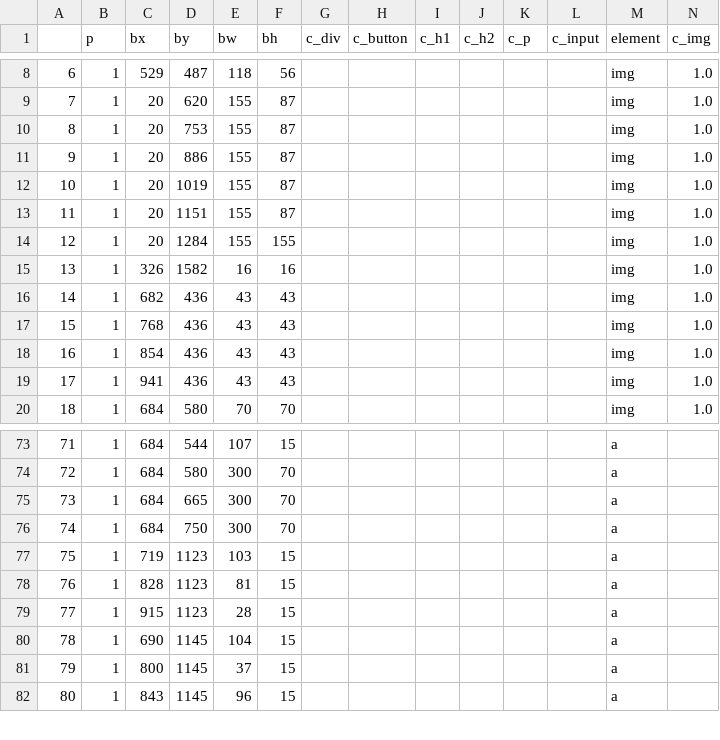
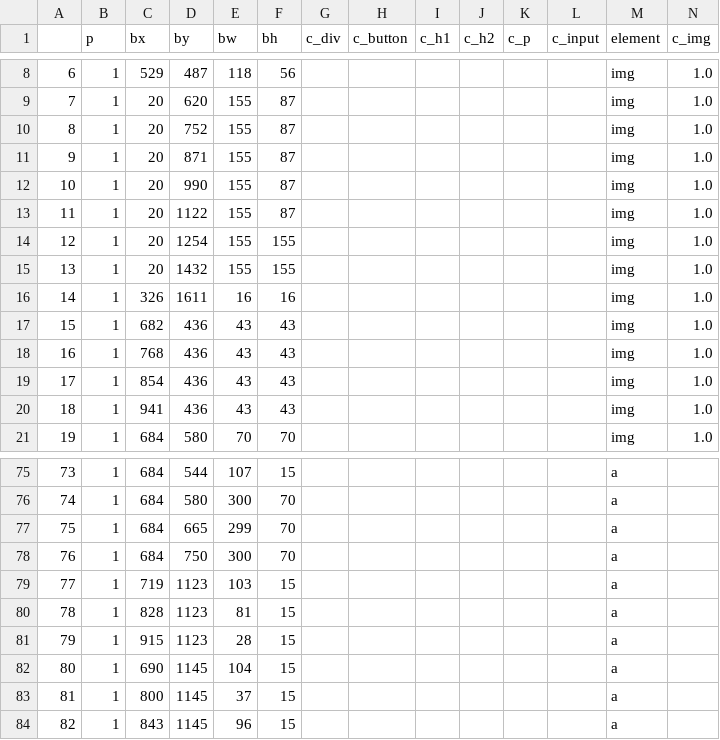
Before and after one commit to MulongXie/Research-ReverselyGeneratingWebCode, a CSV file: code/Crawl+Screenshot+Label/label/element0.csv, drawn as a sheet; only a part is shown, gaps mark what is left out; addresses are those after the commit; rows hold the shown columns only; the diff covers the shown part only; the diff names each change by its address in the sheet, - before the commit and + after, or states it on an @@ line.

```diff
--- a/code/Crawl+Screenshot+Label/label/element0.csv
+++ b/code/Crawl+Screenshot+Label/label/element0.csv
-D10 (by): 753
+D10 (by): 752
-D11 (by): 886
+D11 (by): 871
-D12 (by): 1019
+D12 (by): 990
-D13 (by): 1151
+D13 (by): 1122
-D14 (by): 1284
+D14 (by): 1254
+row 15: 13 | 1 | 20 | 1432 | 155 | 155 |  |  |  |  |  |  | img | 1.0
@@ column A renumbered from row 16 down @@
-D16 (by): 1582
+D16 (by): 1611
-E77 (bw): 300
+E77 (bw): 299
```
Also changed, not shown: 2 added rows, 2 removed rows and 23 edited cells elsewhere in this file, 19 other files.
